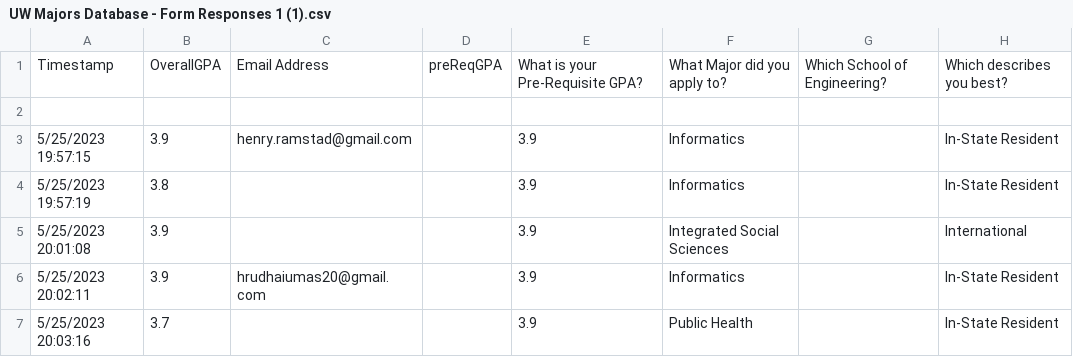
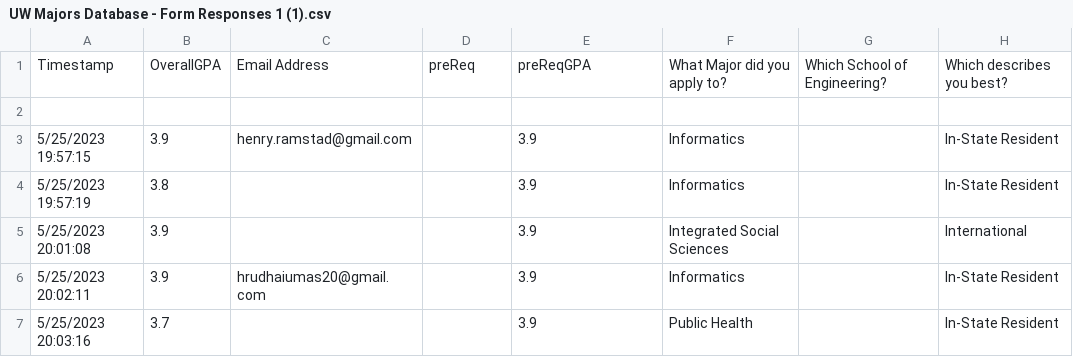
Before and after one commit to HrudhaiUmas/UWMajors, a CSV file: UW Majors Database - Form Responses 1 (1).csv, drawn as a sheet; only a part is shown; the diff names each change by its address in the sheet, - before the commit and + after, or states it on an @@ line.

Commit message:
Update UW Majors Database - Form Responses 1 (1).csv

```diff
--- a/UW Majors Database - Form Responses 1 (1).csv
+++ b/UW Majors Database - Form Responses 1 (1).csv
-D1: preReqGPA
+D1: preReq
-E1: What is your Pre-Requisite GPA?
+E1: preReqGPA
```
